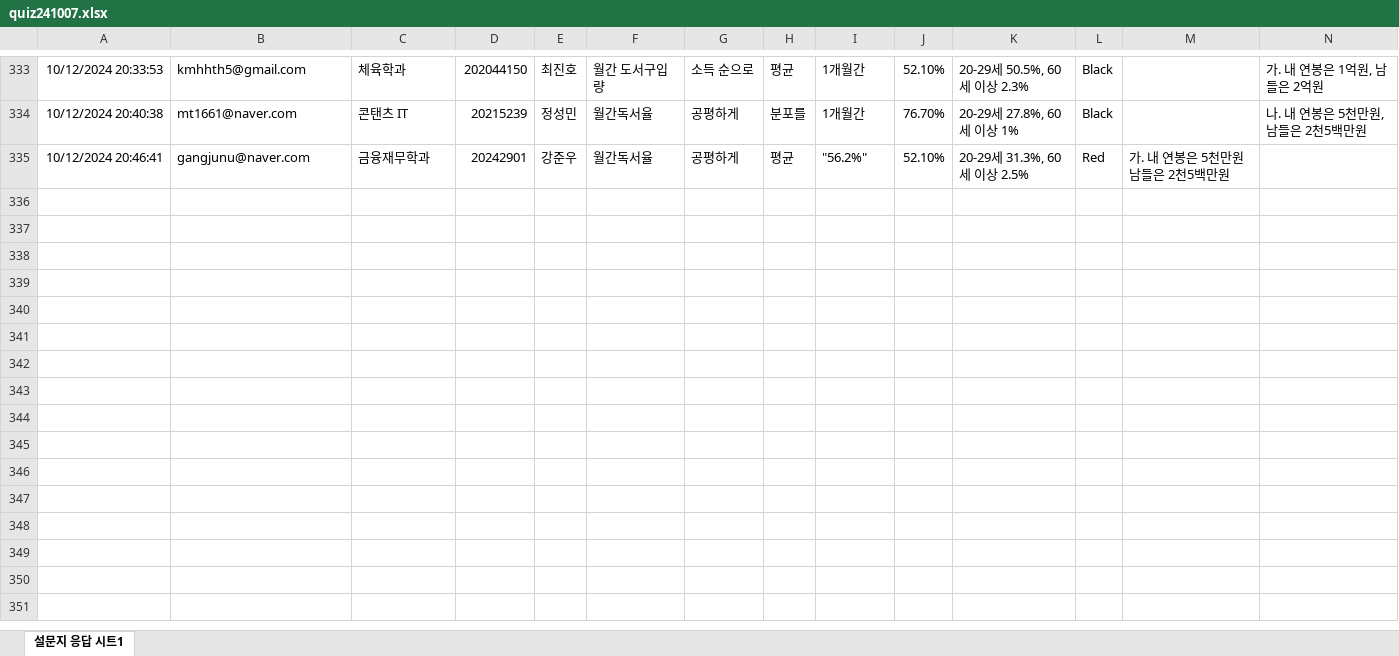
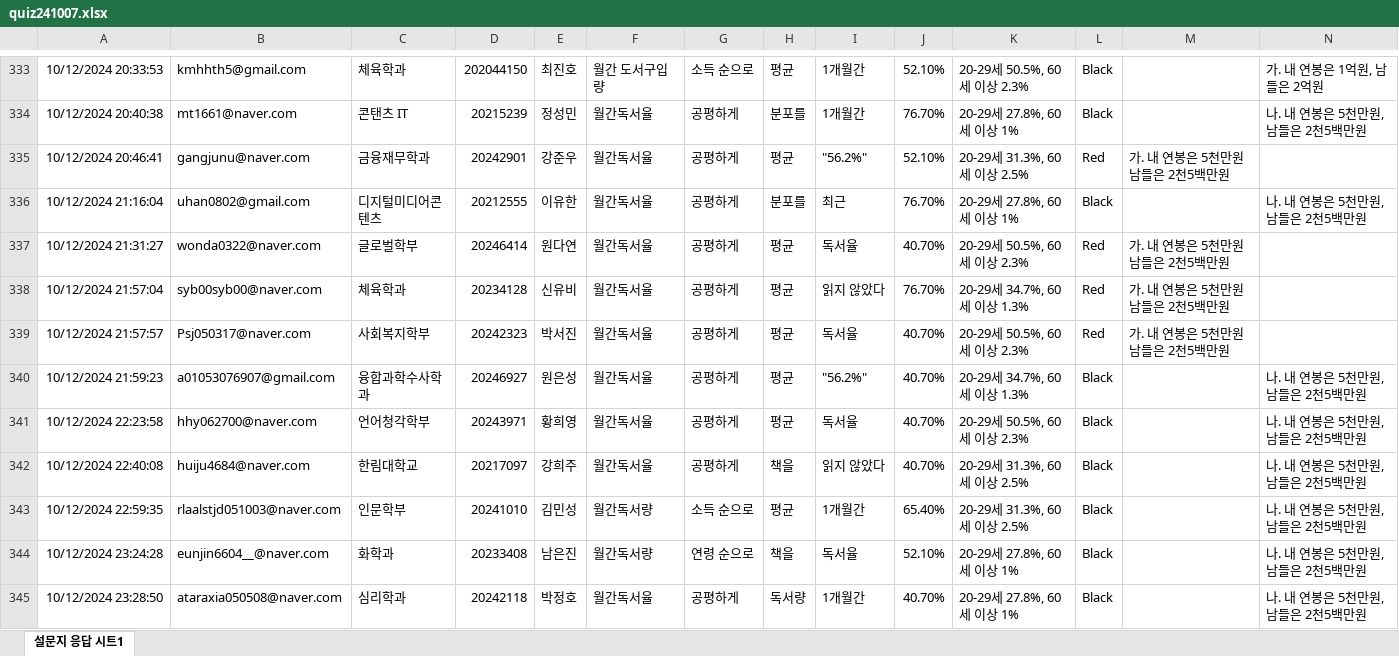
Before and after one commit to kwlee58/class202501, an Excel workbook: R/data/quiz241007.xlsx, sheet 설문지 응답 시트1, drawn as a sheet; only a part is shown, gaps mark what is left out; values as stored, in another font and other column widths than the file's, no borders; table styles not drawn; the diff covers the shown part only; the diff names each change by its address in the sheet, - before the commit and + after, or states it on an @@ line.

```diff
--- a/R/data/quiz241007.xlsx (sheet 설문지 응답 시트1)
+++ b/R/data/quiz241007.xlsx (sheet 설문지 응답 시트1)
+row 336: 10/12/2024 21:16:04 | uhan0802@gmail.com | 디지털미디어콘텐츠 | 20212555 | 이유한 | 월간독서율 | 공평하게 | 분포를 | 최근 | 76.70% | 20-29세 27.8%, 60세 이상 1% | Black |  | 나. 내 연봉은 5천만원, 남들은 2천5백만원
+row 337: 10/12/2024 21:31:27 | wonda0322@naver.com | 글로벌학부 | 20246414 | 원다연 | 월간독서율 | 공평하게 | 평균 | 독서율 | 40.70% | 20-29세 50.5%, 60세 이상 2.3% | Red | 가. 내 연봉은 5천만원 남들은 2천5백만원
+row 338: 10/12/2024 21:57:04 | syb00syb00@naver.com | 체육학과 | 20234128 | 신유비 | 월간독서율 | 공평하게 | 평균 | 읽지 않았다 | 76.70% | 20-29세 34.7%, 60세 이상 1.3% | Red | 가. 내 연봉은 5천만원 남들은 2천5백만원
+row 339: 10/12/2024 21:57:57 | Psj050317@naver.com | 사회복지학부 | 20242323 | 박서진 | 월간독서율 | 공평하게 | 평균 | 독서율 | 40.70% | 20-29세 50.5%, 60세 이상 2.3% | Red | 가. 내 연봉은 5천만원 남들은 2천5백만원
+row 340: 10/12/2024 21:59:23 | a01053076907@gmail.com | 융합과학수사학과 | 20246927 | 원은성 | 월간독서율 | 공평하게 | 평균 | "56.2%" | 40.70% | 20-29세 34.7%, 60세 이상 1.3% | Black |  | 나. 내 연봉은 5천만원, 남들은 2천5백만원
+row 341: 10/12/2024 22:23:58 | hhy062700@naver.com | 언어청각학부 | 20243971 | 황희영 | 월간독서율 | 공평하게 | 평균 | 독서율 | 40.70% | 20-29세 50.5%, 60세 이상 2.3% | Black |  | 나. 내 연봉은 5천만원, 남들은 2천5백만원
+row 342: 10/12/2024 22:40:08 | huiju4684@naver.com | 한림대학교 | 20217097 | 강희주 | 월간독서율 | 공평하게 | 책을 | 읽지 않았다 | 40.70% | 20-29세 31.3%, 60세 이상 2.5% | Black |  | 나. 내 연봉은 5천만원, 남들은 2천5백만원
+row 343: 10/12/2024 22:59:35 | rlaalstjd051003@naver.com | 인문학부 | 20241010 | 김민성 | 월간독서량 | 소득 순으로 | 평균 | 1개월간 | 65.40% | 20-29세 31.3%, 60세 이상 2.5% | Black |  | 나. 내 연봉은 5천만원, 남들은 2천5백만원
+row 344: 10/12/2024 23:24:28 | eunjin6604__@naver.com | 화학과 | 20233408 | 남은진 | 월간독서량 | 연령 순으로 | 책을 | 독서율 | 52.10% | 20-29세 27.8%, 60세 이상 1% | Black |  | 나. 내 연봉은 5천만원, 남들은 2천5백만원
+row 345: 10/12/2024 23:28:50 | ataraxia050508@naver.com | 심리학과 | 20242118 | 박정호 | 월간독서율 | 공평하게 | 독서량 | 1개월간 | 40.70% | 20-29세 27.8%, 60세 이상 1% | Black |  | 나. 내 연봉은 5천만원, 남들은 2천5백만원
```
Also changed, not shown: 15 added rows elsewhere in this sheet, R/data/literacy_240930.xlsx, R/data/literacy_240930_tmp.xlsx, 18 other files.
